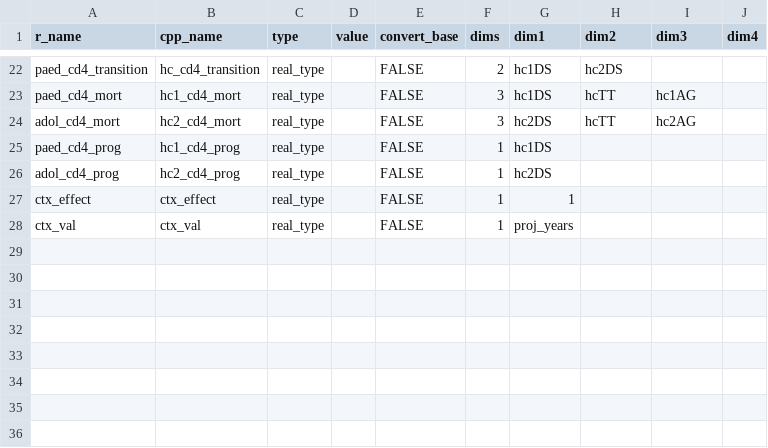
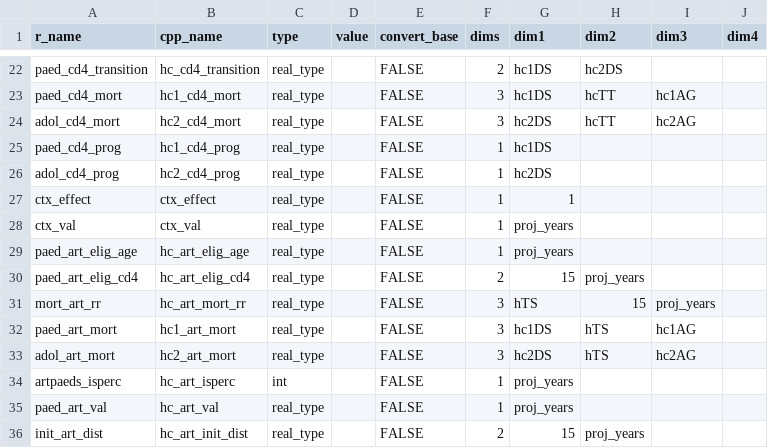
Before and after one commit to hivtools/leapfrog, a CSV file: inst/cpp_generation/model_input.csv, drawn as a sheet; only a part is shown, gaps mark what is left out.

```diff
--- a/inst/cpp_generation/model_input.csv
+++ b/inst/cpp_generation/model_input.csv
@@ -28 +28,9 @@ ctx_effect,ctx_effect,real_type,,FALSE,1,1,,,
 ctx_val,ctx_val,real_type,,FALSE,1,proj_years,,,
+paed_art_elig_age,hc_art_elig_age,real_type,,FALSE,1,proj_years,,,
+paed_art_elig_cd4,hc_art_elig_cd4,real_type,,FALSE,2,15,proj_years,,
+mort_art_rr,hc_art_mort_rr,real_type,,FALSE,3,hTS,15,proj_years,
+paed_art_mort,hc1_art_mort,real_type,,FALSE,3,hc1DS,hTS,hc1AG,
+adol_art_mort,hc2_art_mort,real_type,,FALSE,3,hc2DS,hTS,hc2AG,
+artpaeds_isperc,hc_art_isperc,int,,FALSE,1,proj_years,,,
+paed_art_val,hc_art_val,real_type,,FALSE,1,proj_years,,,
+init_art_dist,hc_art_init_dist,real_type,,FALSE,2,15,proj_years,,
```
Also changed, not shown: inst/cpp_generation/model_output.csv, 4 other files.
